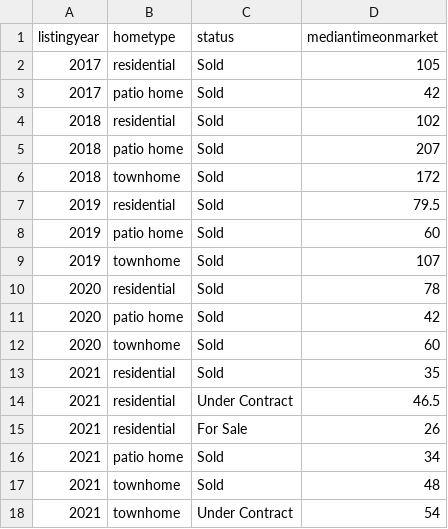
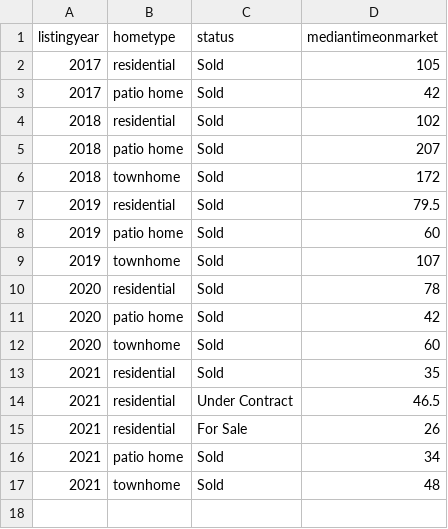
Before and after one commit to robhanssen/glenlake-homesales-old, a CSV file: data/median-time-on-market.csv, drawn as a sheet; the diff names each change by its address in the sheet, - before the commit and + after, or states it on an @@ line.

```diff
--- a/data/median-time-on-market.csv
+++ b/data/median-time-on-market.csv
-row 18: 2021 | townhome | Under Contract | 54
```
Also changed, not shown: data/homesales_processeddata.csv, data/listing-overview-by-year.csv, 20 other files.
